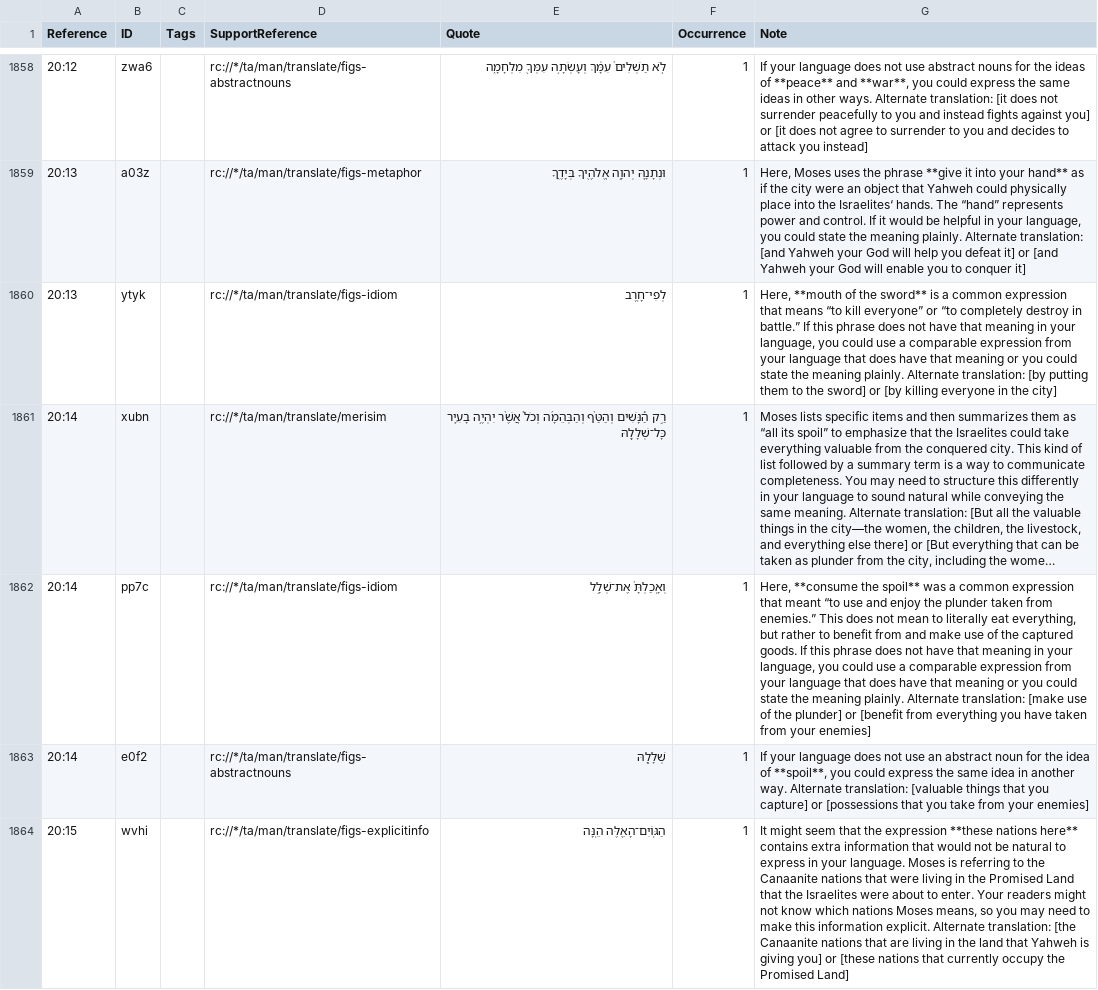
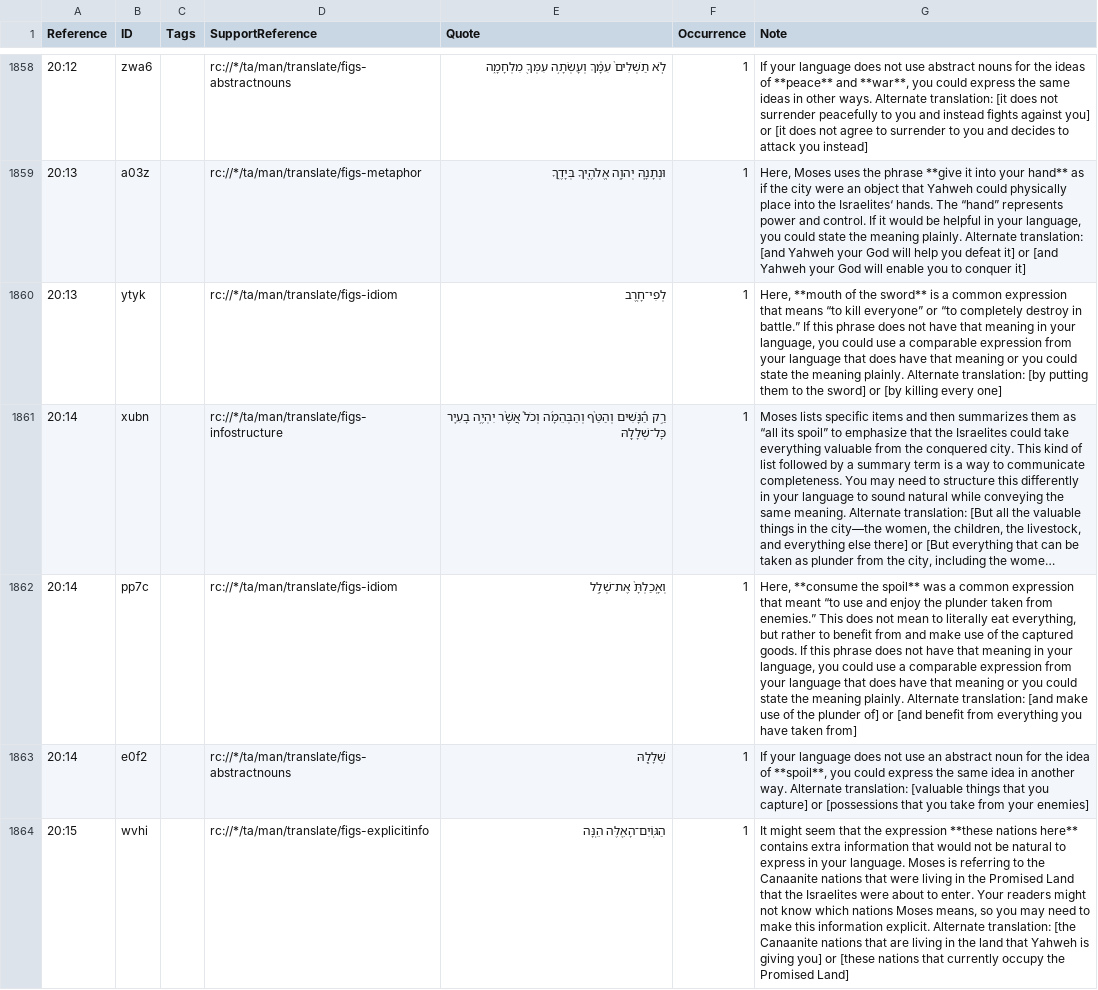
Before and after one commit to ding0t/en_tn, a TSV file: tn_DEU.tsv, drawn as a sheet; only a part is shown, gaps mark what is left out; long unchanged cells end in …; the diff names each change by its address in the sheet, - before the commit and + after, or states it on an @@ line.

Commit message:
Merge bethoakes-tc-create-1 into master by bethoakes (#4782)

```diff
--- a/tn_DEU.tsv
+++ b/tn_DEU.tsv
-G1860 (Note): …[by killing everyone in the city]
+G1860 (Note): …[by killing every one]
-D1861 (SupportReference): rc://*/ta/man/translate/merisim
+D1861 (SupportReference): rc://*/ta/man/translate/figs-infostructure
-G1862 (Note): …Alternate translation: [make use of the plunder] or [benefit from everything you have taken from your enemies]
+G1862 (Note): …Alternate translation: [and make use of the plunder of] or [and benefit from everything you have taken from]
```
